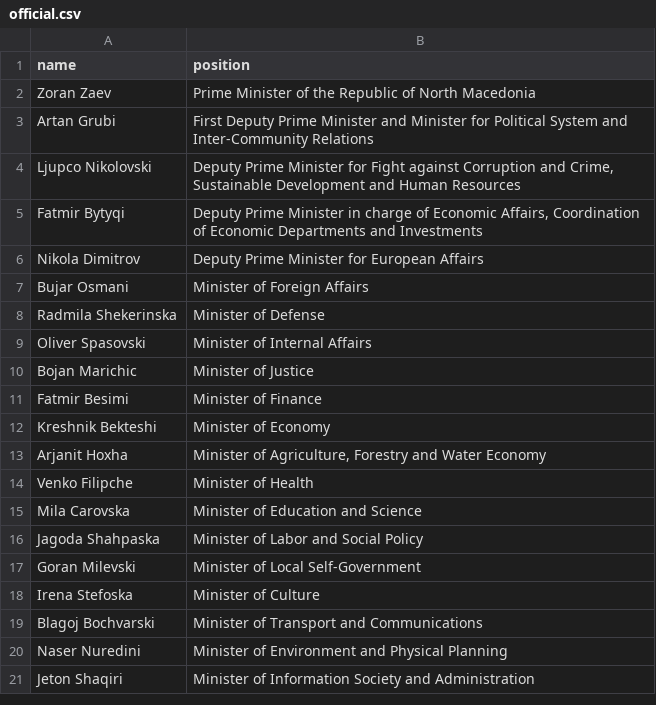
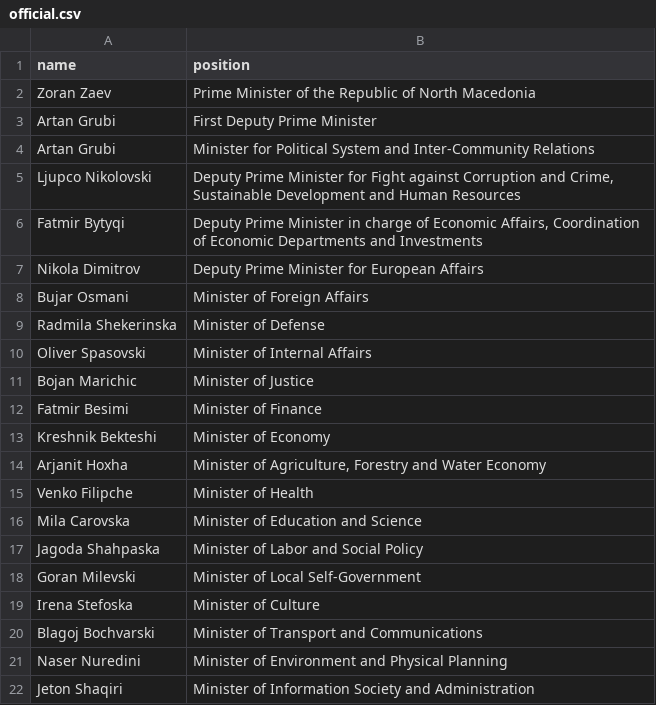
Before and after one commit to every-politician-scrapers/north-macedonia-ministers, a CSV file: data/official.csv, drawn as a sheet.

```diff
--- a/data/official.csv
+++ b/data/official.csv
@@ -2,3 +2,4 @@ name,position
 Zoran Zaev,Prime Minister of the Republic of North Macedonia
-Artan Grubi,First Deputy Prime Minister and Minister for Political System and Inter-Community Relations
+Artan Grubi,First Deputy Prime Minister
+Artan Grubi,Minister for Political System and Inter-Community Relations
 Ljupco Nikolovski,"Deputy Prime Minister for Fight against Corruption and Crime, Sustainable Development and Human Resources"
```
Also changed, not shown: 1 other file.
